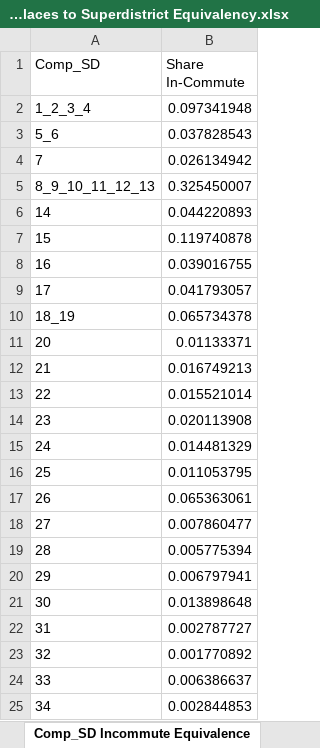
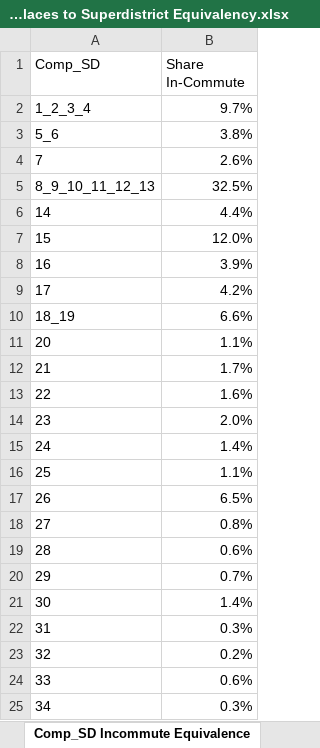
Before and after one commit to BayAreaMetro/petrale, an Excel workbook: applications/travel_model_lu_inputs/2015/Employment/2012-2016 CTPP Places to Superdistrict Equivalency.xlsx, sheet Comp_SD Incommute Equivalence, drawn as a sheet; values as stored, in another font and other column widths than the file's, no borders; the diff names each change by its address in the sheet, - before the commit and + after, or states it on an @@ line.

```diff
--- a/applications/travel_model_lu_inputs/2015/Employment/2012-2016 CTPP Places to Superdistrict Equivalency.xlsx (sheet Comp_SD Incommute Equivalence)
+++ b/applications/travel_model_lu_inputs/2015/Employment/2012-2016 CTPP Places to Superdistrict Equivalency.xlsx (sheet Comp_SD Incommute Equivalence)
-B2 (Share In-Commute): 0.097341948
+B2 (Share In-Commute): 9.7%
-B3 (Share In-Commute): 0.037828543
+B3 (Share In-Commute): 3.8%
-B4 (Share In-Commute): 0.026134942
+B4 (Share In-Commute): 2.6%
-B5 (Share In-Commute): 0.325450007
+B5 (Share In-Commute): 32.5%
-B6 (Share In-Commute): 0.044220893
+B6 (Share In-Commute): 4.4%
-B7 (Share In-Commute): 0.119740878
+B7 (Share In-Commute): 12.0%
-B8 (Share In-Commute): 0.039016755
+B8 (Share In-Commute): 3.9%
-B9 (Share In-Commute): 0.041793057
+B9 (Share In-Commute): 4.2%
-B10 (Share In-Commute): 0.065734378
+B10 (Share In-Commute): 6.6%
-B11 (Share In-Commute): 0.01133371
+B11 (Share In-Commute): 1.1%
-B12 (Share In-Commute): 0.016749213
+B12 (Share In-Commute): 1.7%
-B13 (Share In-Commute): 0.015521014
+B13 (Share In-Commute): 1.6%
-B14 (Share In-Commute): 0.020113908
+B14 (Share In-Commute): 2.0%
-B15 (Share In-Commute): 0.014481329
+B15 (Share In-Commute): 1.4%
-B16 (Share In-Commute): 0.011053795
+B16 (Share In-Commute): 1.1%
-B17 (Share In-Commute): 0.065363061
+B17 (Share In-Commute): 6.5%
-B18 (Share In-Commute): 0.007860477
+B18 (Share In-Commute): 0.8%
-B19 (Share In-Commute): 0.005775394
+B19 (Share In-Commute): 0.6%
-B20 (Share In-Commute): 0.006797941
+B20 (Share In-Commute): 0.7%
-B21 (Share In-Commute): 0.013898648
+B21 (Share In-Commute): 1.4%
-B22 (Share In-Commute): 0.002787727
+B22 (Share In-Commute): 0.3%
-B23 (Share In-Commute): 0.001770892
+B23 (Share In-Commute): 0.2%
-B24 (Share In-Commute): 0.006386637
+B24 (Share In-Commute): 0.6%
-B25 (Share In-Commute): 0.002844853
+B25 (Share In-Commute): 0.3%
```
Also changed, not shown: sheet Read Me, 5 other files.
